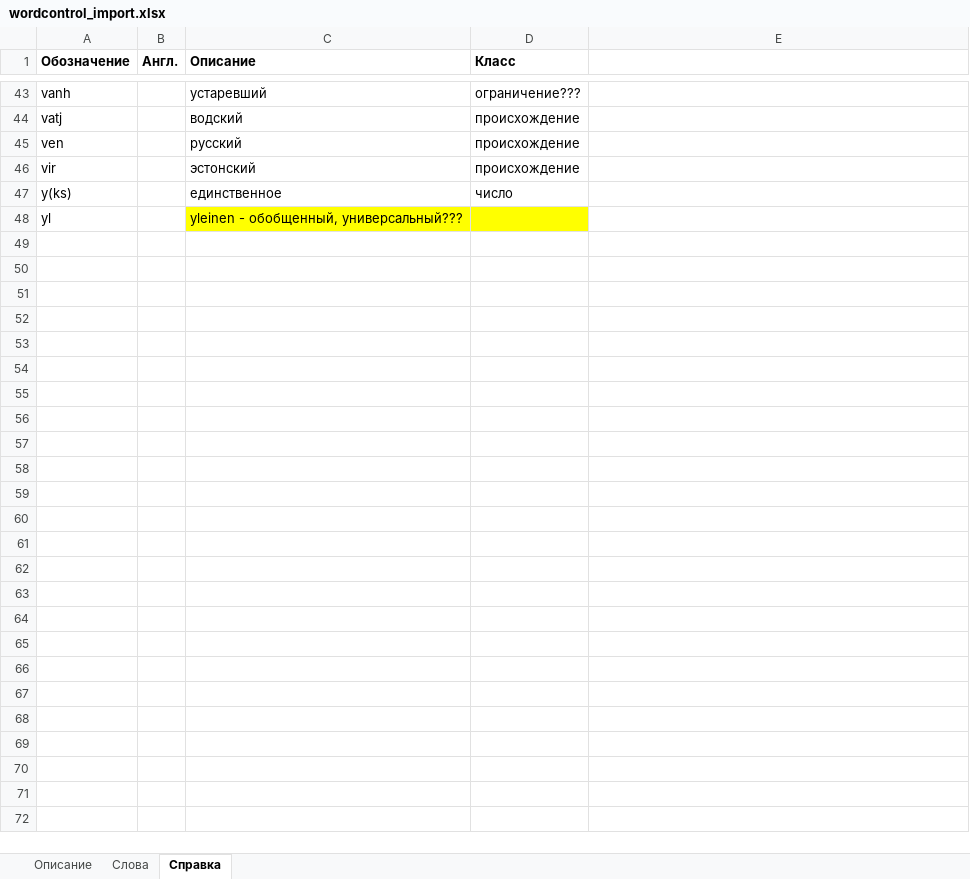
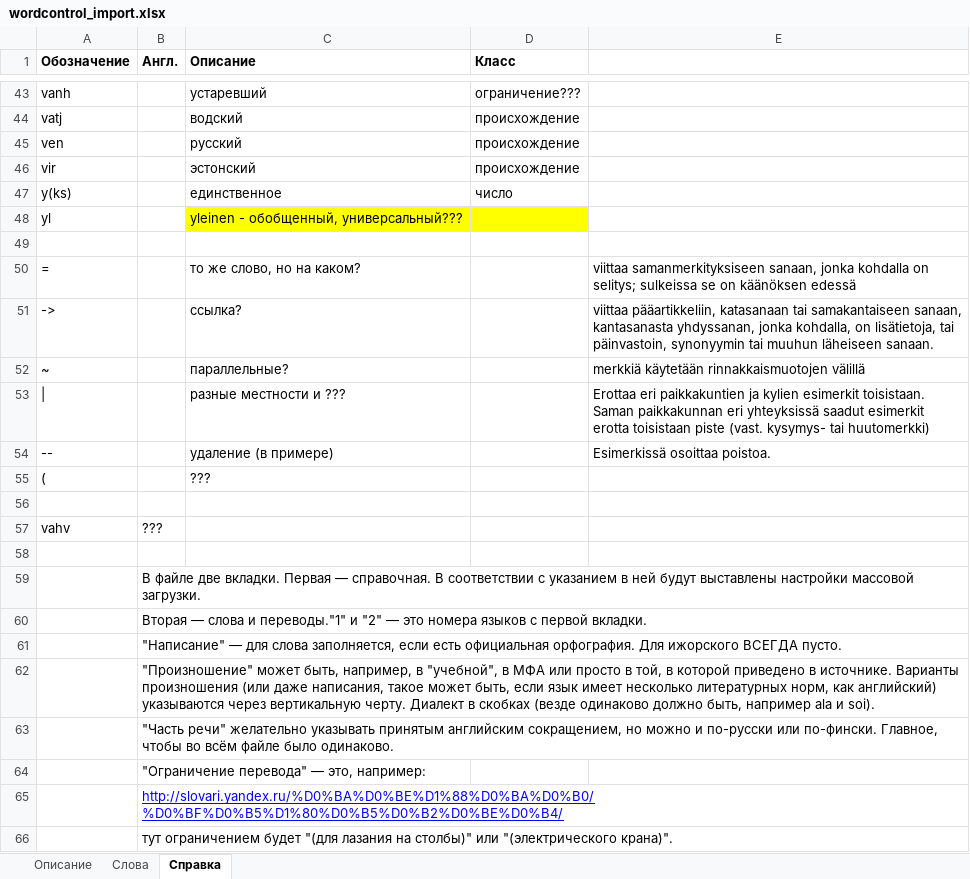
Before and after one commit to krom-attic/wordcontrol_old, an Excel workbook: docs/wordcontrol_import.xlsx, sheet Справка, drawn as a sheet; only a part is shown, gaps mark what is left out; values as stored, in another font and other column widths than the file's, no borders; the diff names each change by its address in the sheet, - before the commit and + after, or states it on an @@ line.

Commit message:
setttings and initial_data update

```diff
--- a/docs/wordcontrol_import.xlsx (sheet Справка)
+++ b/docs/wordcontrol_import.xlsx (sheet Справка)
+row 49: (empty)
+row 50: = |  | то же слово, но на каком? |  | viittaa samanmerkityksiseen sanaan, jonka kohdalla on selitys; sulkeissa se on käänöksen edessä
+row 51: -> |  | ссылка? |  | viittaa pääartikkeliin, katasanaan tai samakantaiseen sanaan, kantasanasta yhdyssanan, jonka kohdalla, on lisätietoja, tai päinvastoin, synonyymin tai muuhun läheiseen sanaan.
+row 52: ~ |  | параллельные? |  | merkkiä käytetään rinnakkaismuotojen välillä
+row 53: | |  | разные местности и ??? |  | Erottaa eri paikkakuntien ja kylien esimerkit toisistaan. Saman paikkakunnan eri yhteyksissä saadut esimerkit erotta toisistaan piste (vast. kysymys- tai huutomerkki)
+row 54: -- |  | удаление (в примере) |  | Esimerkissä osoittaa poistoa.
+row 55: ( |  | ???
+row 56: (empty)
+row 57: vahv | ???
+row 58: (empty)
+row 59:  | В файле две вкладки. Первая — справочная. В соответствии с указанием в ней будут выставлены настройки массовой загрузки.
+row 60:  | Вторая — слова и переводы."1" и "2" — это номера языков с первой вкладки.
+row 61:  | "Написание" — для слова заполняется, если есть официальная орфография. Для ижорского ВСЕГДА пусто.
+row 62:  | "Произношение" может быть, например, в "учебной", в МФА или просто в той, в которой приведено в источнике. Варианты произношения (или даже написания, такое может быть, если язык имеет несколько литературных норм, как английский) указываются через вертикальную черту. Диалект в скобках (везде одинаково должно быть, например ala и soi).
+row 63:  | "Часть речи" желательно указывать принятым английским сокращением, но можно и по-русски или по-фински. Главное, чтобы во всём файле было одинаково.
+row 64:  | "Ограничение перевода" — это, например:
+row 65:  | http://slovari.yandex.ru/%D0%BA%D0%BE%D1%88%D0%BA%D0%B0/%D0%BF%D0%B5%D1%80%D0%B5%D0%B2%D0%BE%D0%B4/
+row 66:  | тут ограничением будет "(для лазания на столбы)" или "(электрического крана)".
```
Also changed, not shown: 3 other files.
